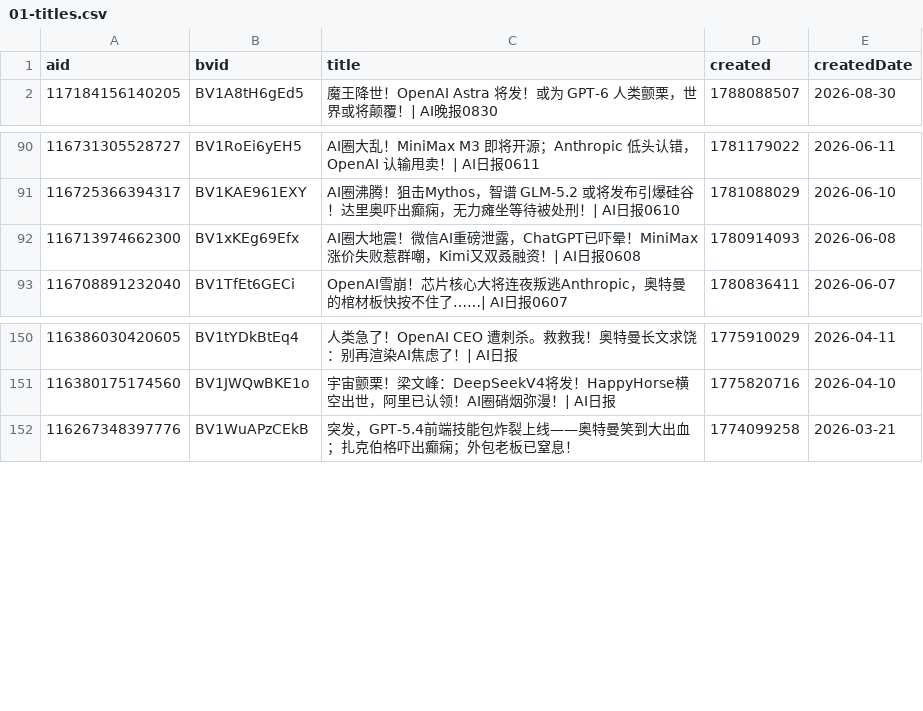
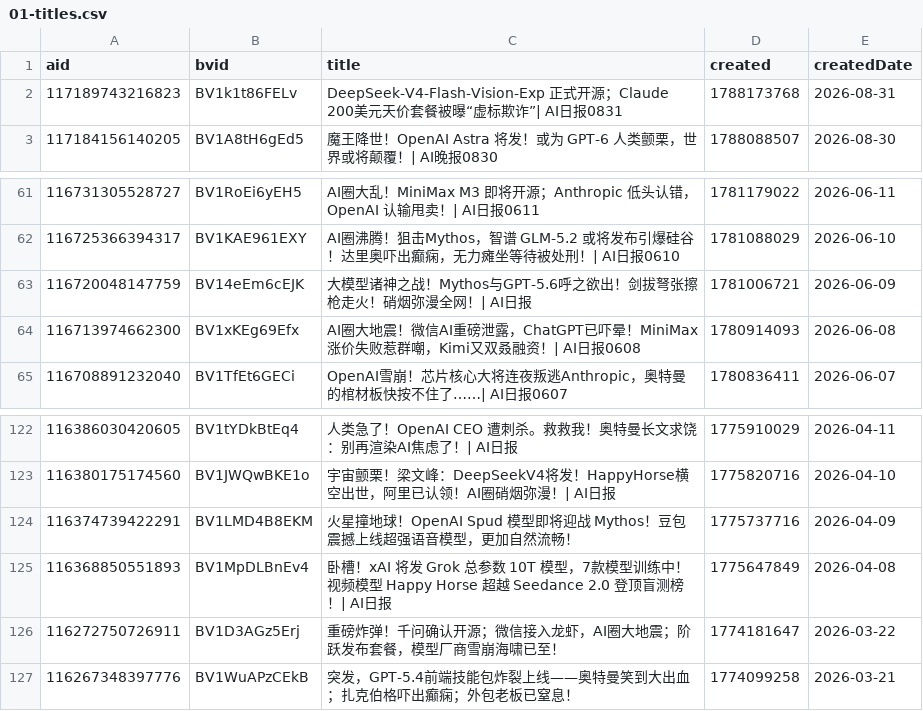
Before and after one commit to ChouChiu/heya-skill, a CSV file: skills/heya-title-style/references/01-titles.csv, drawn as a sheet; only a part is shown, gaps mark what is left out; the diff covers the shown part only.

```diff
--- a/skills/heya-title-style/references/01-titles.csv
+++ b/skills/heya-title-style/references/01-titles.csv
@@ -1,2 +1,3 @@
 aid,bvid,title,created,createdDate
+117189743216823,BV1k1t86FELv,DeepSeek-V4-Flash-Vision-Exp 正式开源；Claude 200美元天价套餐被曝“虚标欺诈”| AI日报0831,1788173768,2026-08-31
 117184156140205,BV1A8tH6gEd5,魔王降世！OpenAI Astra 将发！或为 GPT-6 人类颤栗，世界或将颠覆！| AI晚报0830,1788088507,2026-08-30
@@ -91,2 +62,3 @@ aid,bvid,title,created,createdDate
 116725366394317,BV1KAE961EXY,AI圈沸腾！狙击Mythos，智谱 GLM-5.2 或将发布引爆硅谷！达里奥吓出癫痫，无力瘫坐等待被处刑！| AI日报0610,1781088029,2026-06-10
+116720048147759,BV14eEm6cEJK,大模型诸神之战！Mythos与GPT-5.6呼之欲出！剑拔弩张擦枪走火！硝烟弥漫全网！| AI日报,1781006721,2026-06-09
 116713974662300,BV1xKEg69Efx,AI圈大地震！微信AI重磅泄露，ChatGPT已吓晕！MiniMax 涨价失败惹群嘲，Kimi又双叒融资！| AI日报0608,1780914093,2026-06-08
@@ -151,2 +123,5 @@ aid,bvid,title,created,createdDate
 116380175174560,BV1JWQwBKE1o,宇宙颤栗！梁文峰：DeepSeekV4将发！HappyHorse横空出世，阿里已认领！AI圈硝烟弥漫！| AI日报,1775820716,2026-04-10
+116374739422291,BV1LMD4B8EKM,火星撞地球！OpenAI Spud 模型即将迎战 Mythos！豆包震撼上线超强语音模型，更加自然流畅！,1775737716,2026-04-09
+116368850551893,BV1MpDLBnEv4,卧槽！xAI 将发 Grok 总参数 10T 模型，7款模型训练中！视频模型 Happy Horse 超越 Seedance 2.0 登顶盲测榜！| AI日报,1775647849,2026-04-08
+116272750726911,BV1D3AGz5Erj,重磅炸弹！千问确认开源；微信接入龙虾，AI圈大地震；阶跃发布套餐，模型厂商雪崩海啸已至！,1774181647,2026-03-22
 116267348397776,BV1WuAPzCEkB,突发，GPT-5.4前端技能包炸裂上线——奥特曼笑到大出血；扎克伯格吓出癫痫；外包老板已窒息！,1774099258,2026-03-21
```
Also changed, not shown: 30 removed rows elsewhere in this file, 4 other files.
